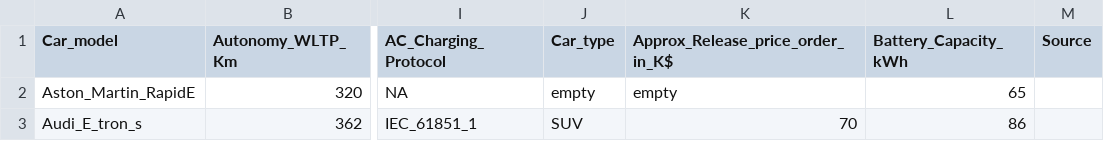
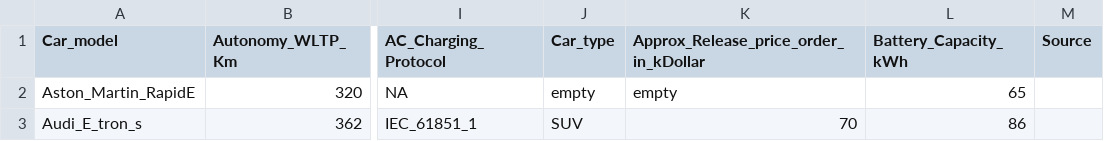
Before and after one commit to OSkrk/Electric-vehicles-EV-Database, a CSV file: EVs_data_base.csv, drawn as a sheet; only a part is shown, gaps mark what is left out; the diff names each change by its address in the sheet, - before the commit and + after, or states it on an @@ line.

Commit message:
Update EVs_data_base.csv

```diff
--- a/EVs_data_base.csv
+++ b/EVs_data_base.csv
-K1: Approx_Release_price_order_in_K$
+K1: Approx_Release_price_order_in_kDollar
```
